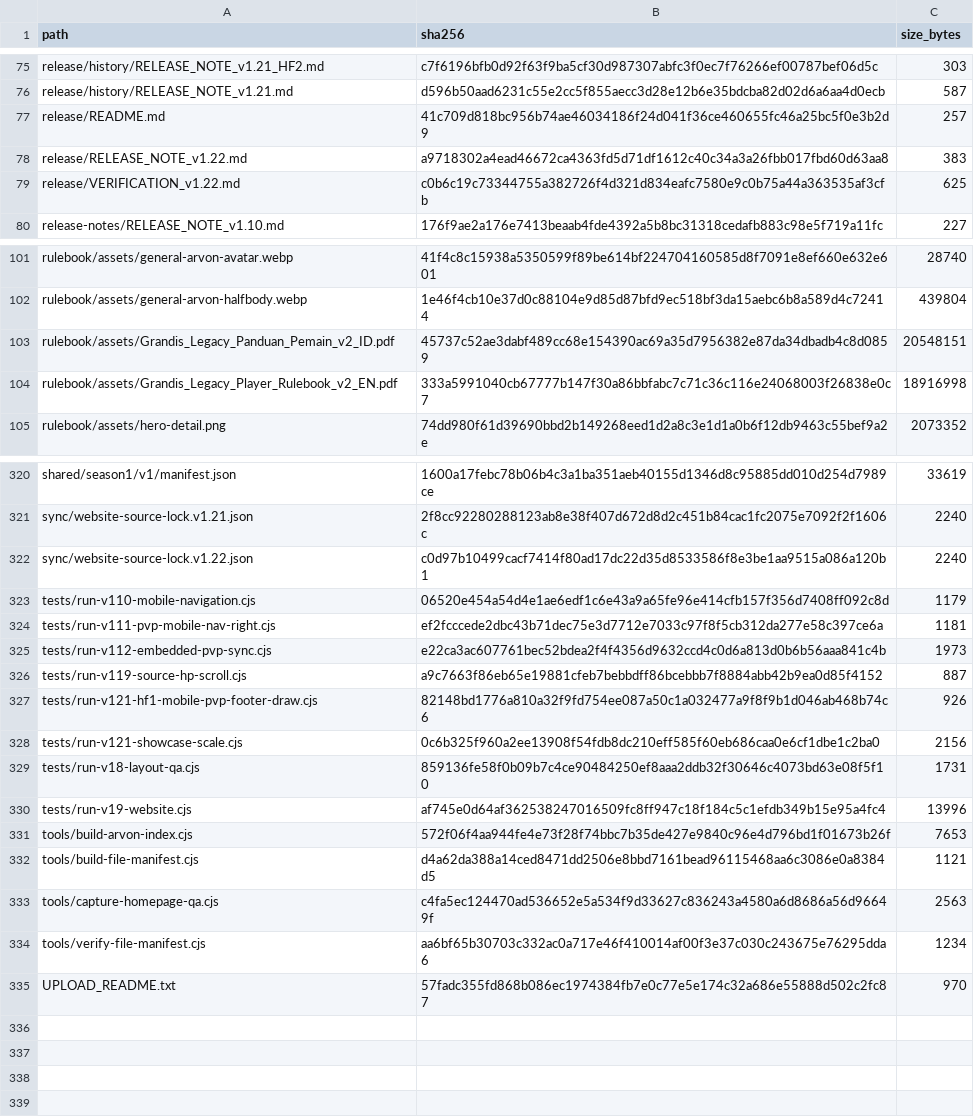
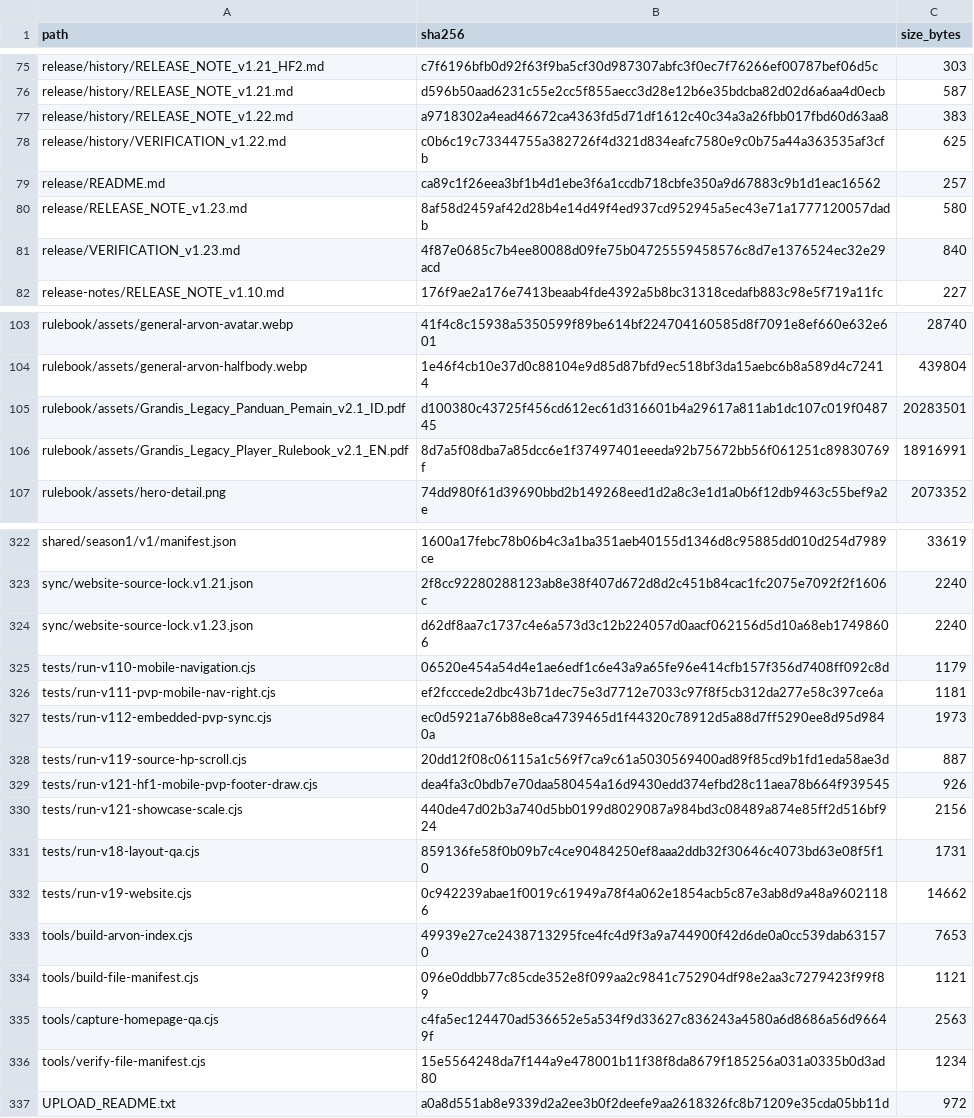
Before and after one commit to GrandisLegacyTCG/GrandisLegacyTCG.github.io, a CSV file: FILE_MANIFEST_SHA256.csv, drawn as a sheet; only a part is shown, gaps mark what is left out; the diff covers the shown part only.

Commit message:
Update Website to v1.23

```diff
--- a/FILE_MANIFEST_SHA256.csv
+++ b/FILE_MANIFEST_SHA256.csv
@@ -76,5 +76,7 @@ release/history/RELEASE_NOTE_v1.21_HF2.md,c7f6196bfb0d92f63f9ba5cf30d987307abfc3
 release/history/RELEASE_NOTE_v1.21.md,d596b50aad6231c55e2cc5f855aecc3d28e12b6e35bdcba82d02d6a6aa4d0ecb,587
-release/README.md,41c709d818bc956b74ae46034186f24d041f36ce460655fc46a25bc5f0e3b2d9,257
-release/RELEASE_NOTE_v1.22.md,a9718302a4ead46672ca4363fd5d71df1612c40c34a3a26fbb017fbd60d63aa8,383
-release/VERIFICATION_v1.22.md,c0b6c19c73344755a382726f4d321d834eafc7580e9c0b75a44a363535af3cfb,625
+release/history/RELEASE_NOTE_v1.22.md,a9718302a4ead46672ca4363fd5d71df1612c40c34a3a26fbb017fbd60d63aa8,383
+release/history/VERIFICATION_v1.22.md,c0b6c19c73344755a382726f4d321d834eafc7580e9c0b75a44a363535af3cfb,625
+release/README.md,ca89c1f26eea3bf1b4d1ebe3f6a1ccdb718cbfe350a9d67883c9b1d1eac16562,257
+release/RELEASE_NOTE_v1.23.md,8af58d2459af42d28b4e14d49f4ed937cd952945a5ec43e71a1777120057dadb,580
+release/VERIFICATION_v1.23.md,4f87e0685c7b4ee80088d09fe75b04725559458576c8d7e1376524ec32e29acd,840
 release-notes/RELEASE_NOTE_v1.10.md,176f9ae2a176e7413beaab4fde4392a5b8bc31318cedafb883c98e5f719a11fc,227
@@ -102,4 +104,4 @@ rulebook/assets/general-arvon-avatar.webp,41f4c8c15938a5350599f89be614bf22470416
 rulebook/assets/general-arvon-halfbody.webp,1e46f4cb10e37d0c88104e9d85d87bfd9ec518bf3da15aebc6b8a589d4c72414,439804
-rulebook/assets/Grandis_Legacy_Panduan_Pemain_v2_ID.pdf,45737c52ae3dabf489cc68e154390ac69a35d7956382e87da34dbadb4c8d0859,20548151
-rulebook/assets/Grandis_Legacy_Player_Rulebook_v2_EN.pdf,333a5991040cb67777b147f30a86bbfabc7c71c36c116e24068003f26838e0c7,18916998
+rulebook/assets/Grandis_Legacy_Panduan_Pemain_v2.1_ID.pdf,d100380c43725f456cd612ec61d316601b4a29617a811ab1dc107c019f048745,20283501
+rulebook/assets/Grandis_Legacy_Player_Rulebook_v2.1_EN.pdf,8d7a5f08dba7a85dcc6e1f37497401eeeda92b75672bb56f061251c89830769f,18916991
 rulebook/assets/hero-detail.png,74dd980f61d39690bbd2b149268eed1d2a8c3e1d1a0b6f12db9463c55bef9a2e,2073352
@@ -321,15 +323,15 @@ shared/season1/v1/manifest.json,1600a17febc78b06b4c3a1ba351aeb40155d1346d8c95885
 sync/website-source-lock.v1.21.json,2f8cc92280288123ab8e38f407d672d8d2c451b84cac1fc2075e7092f2f1606c,2240
-sync/website-source-lock.v1.22.json,c0d97b10499cacf7414f80ad17dc22d35d8533586f8e3be1aa9515a086a120b1,2240
+sync/website-source-lock.v1.23.json,d62df8aa7c1737c4e6a573d3c12b224057d0aacf062156d5d10a68eb17498606,2240
 tests/run-v110-mobile-navigation.cjs,06520e454a54d4e1ae6edf1c6e43a9a65fe96e414cfb157f356d7408ff092c8d,1179
 tests/run-v111-pvp-mobile-nav-right.cjs,ef2fcccede2dbc43b71dec75e3d7712e7033c97f8f5cb312da277e58c397ce6a,1181
-tests/run-v112-embedded-pvp-sync.cjs,e22ca3ac607761bec52bdea2f4f4356d9632ccd4c0d6a813d0b6b56aaa841c4b,1973
-tests/run-v119-source-hp-scroll.cjs,a9c7663f86eb65e19881cfeb7bebbdff86bcebbb7f8884abb42b9ea0d85f4152,887
-tests/run-v121-hf1-mobile-pvp-footer-draw.cjs,82148bd1776a810a32f9fd754ee087a50c1a032477a9f8f9b1d046ab468b74c6,926
-tests/run-v121-showcase-scale.cjs,0c6b325f960a2ee13908f54fdb8dc210eff585f60eb686caa0e6cf1dbe1c2ba0,2156
+tests/run-v112-embedded-pvp-sync.cjs,ec0d5921a76b88e8ca4739465d1f44320c78912d5a88d7ff5290ee8d95d9840a,1973
+tests/run-v119-source-hp-scroll.cjs,20dd12f08c06115a1c569f7ca9c61a5030569400ad89f85cd9b1fd1eda58ae3d,887
+tests/run-v121-hf1-mobile-pvp-footer-draw.cjs,dea4fa3c0bdb7e70daa580454a16d9430edd374efbd28c11aea78b664f939545,926
+tests/run-v121-showcase-scale.cjs,440de47d02b3a740d5bb0199d8029087a984bd3c08489a874e85ff2d516bf924,2156
 tests/run-v18-layout-qa.cjs,859136fe58f0b09b7c4ce90484250ef8aaa2ddb32f30646c4073bd63e08f5f10,1731
-tests/run-v19-website.cjs,af745e0d64af362538247016509fc8ff947c18f184c5c1efdb349b15e95a4fc4,13996
-tools/build-arvon-index.cjs,572f06f4aa944fe4e73f28f74bbc7b35de427e9840c96e4d796bd1f01673b26f,7653
-tools/build-file-manifest.cjs,d4a62da388a14ced8471dd2506e8bbd7161bead96115468aa6c3086e0a8384d5,1121
+tests/run-v19-website.cjs,0c942239abae1f0019c61949a78f4a062e1854acb5c87e3ab8d9a48a96021186,14662
+tools/build-arvon-index.cjs,49939e27ce2438713295fce4fc4d9f3a9a744900f42d6de0a0cc539dab631570,7653
+tools/build-file-manifest.cjs,096e0ddbb77c85cde352e8f099aa2c9841c752904df98e2aa3c7279423f99f89,1121
 tools/capture-homepage-qa.cjs,c4fa5ec124470ad536652e5a534f9d33627c836243a4580a6d8686a56d96649f,2563
-tools/verify-file-manifest.cjs,aa6bf65b30703c332ac0a717e46f410014af00f3e37c030c243675e76295dda6,1234
-UPLOAD_README.txt,57fadc355fd868b086ec1974384fb7e0c77e5e174c32a686e55888d502c2fc87,970
+tools/verify-file-manifest.cjs,15e5564248da7f144a9e478001b11f38f8da8679f185256a031a0335b0d3ad80,1234
+UPLOAD_README.txt,a0a8d551ab8e9339d2a2ee3b0f2deefe9aa2618326fc8b71209e35cda05bb11d,972
```
Also changed, not shown: 9 edited cells elsewhere in this file, 23 other files.
